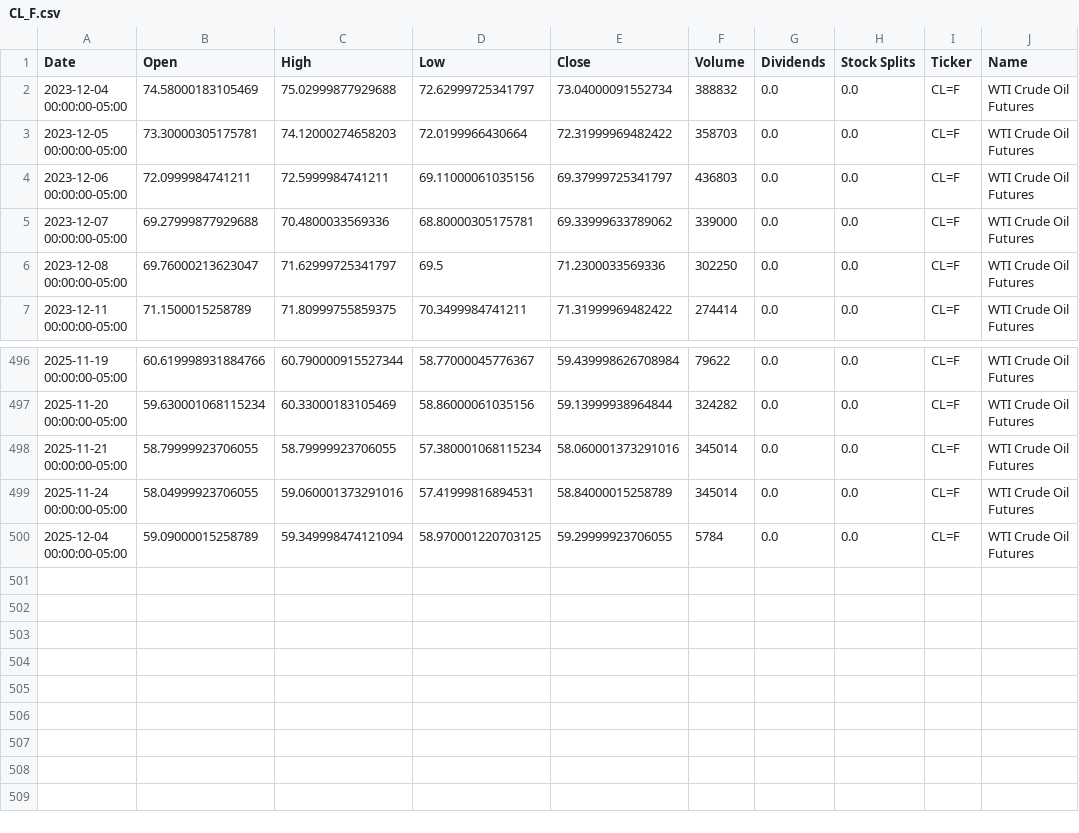
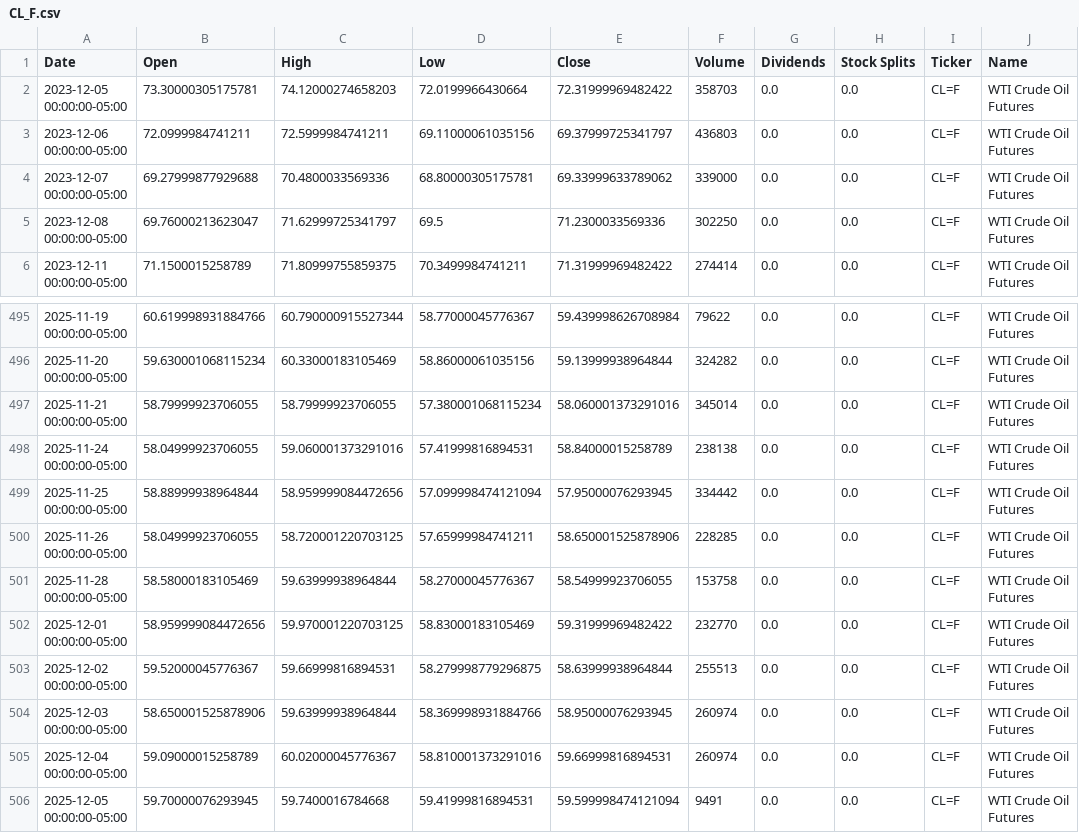
Before and after one commit to dylanmcd0/energy-analysis, a CSV file: data/financial/yfinance/CL_F.csv, drawn as a sheet; only a part is shown, gaps mark what is left out.

```diff
--- a/data/financial/yfinance/CL_F.csv
+++ b/data/financial/yfinance/CL_F.csv
@@ -1,3 +1,2 @@
 Date,Open,High,Low,Close,Volume,Dividends,Stock Splits,Ticker,Name
-2023-12-04 00:00:00-05:00,74.58000183105469,75.02999877929688,72.62999725341797,73.04000091552734,388832,0.0,0.0,CL=F,WTI Crude Oil Futures
 2023-12-05 00:00:00-05:00,73.30000305175781,74.12000274658203,72.0199966430664,72.31999969482422,358703,0.0,0.0,CL=F,WTI Crude Oil Futures
@@ -498,3 +497,10 @@ Date,Open,High,Low,Close,Volume,Dividends,Stock Splits,Ticker,Name
 2025-11-21 00:00:00-05:00,58.79999923706055,58.79999923706055,57.380001068115234,58.060001373291016,345014,0.0,0.0,CL=F,WTI Crude Oil Futures
-2025-11-24 00:00:00-05:00,58.04999923706055,59.060001373291016,57.41999816894531,58.84000015258789,345014,0.0,0.0,CL=F,WTI Crude Oil Futures
-2025-12-04 00:00:00-05:00,59.09000015258789,59.349998474121094,58.970001220703125,59.29999923706055,5784,0.0,0.0,CL=F,WTI Crude Oil Futures
+2025-11-24 00:00:00-05:00,58.04999923706055,59.060001373291016,57.41999816894531,58.84000015258789,238138,0.0,0.0,CL=F,WTI Crude Oil Futures
+2025-11-25 00:00:00-05:00,58.88999938964844,58.959999084472656,57.099998474121094,57.95000076293945,334442,0.0,0.0,CL=F,WTI Crude Oil Futures
+2025-11-26 00:00:00-05:00,58.04999923706055,58.720001220703125,57.65999984741211,58.650001525878906,228285,0.0,0.0,CL=F,WTI Crude Oil Futures
+2025-11-28 00:00:00-05:00,58.58000183105469,59.63999938964844,58.27000045776367,58.54999923706055,153758,0.0,0.0,CL=F,WTI Crude Oil Futures
+2025-12-01 00:00:00-05:00,58.959999084472656,59.970001220703125,58.83000183105469,59.31999969482422,232770,0.0,0.0,CL=F,WTI Crude Oil Futures
+2025-12-02 00:00:00-05:00,59.52000045776367,59.66999816894531,58.279998779296875,58.63999938964844,255513,0.0,0.0,CL=F,WTI Crude Oil Futures
+2025-12-03 00:00:00-05:00,58.650001525878906,59.63999938964844,58.369998931884766,58.95000076293945,260974,0.0,0.0,CL=F,WTI Crude Oil Futures
+2025-12-04 00:00:00-05:00,59.09000015258789,60.02000045776367,58.810001373291016,59.66999816894531,260974,0.0,0.0,CL=F,WTI Crude Oil Futures
+2025-12-05 00:00:00-05:00,59.70000076293945,59.7400016784668,59.41999816894531,59.599998474121094,9491,0.0,0.0,CL=F,WTI Crude Oil Futures
```
Also changed, not shown: data/financial/yfinance/BZ_F.csv, data/financial/yfinance/COAL.csv, 18 other files.
